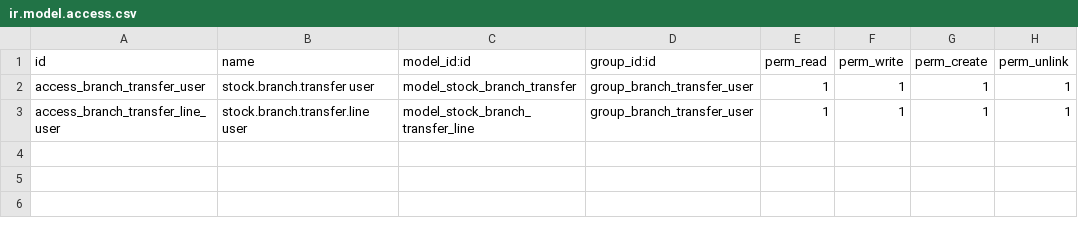
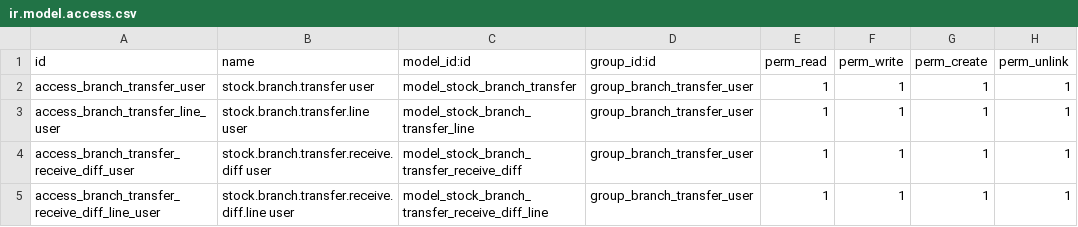
Before and after one commit to alexisnpavlik/prometeo-odoo-modules, a CSV file: stock_branch_transfer/security/ir.model.access.csv, drawn as a sheet; the diff names each change by its address in the sheet, - before the commit and + after, or states it on an @@ line.

```diff
--- a/stock_branch_transfer/security/ir.model.access.csv
+++ b/stock_branch_transfer/security/ir.model.access.csv
+row 4: access_branch_transfer_receive_diff_user | stock.branch.transfer.receive.diff user | model_stock_branch_transfer_receive_diff | group_branch_transfer_user | 1 | 1 | 1 | 1
+row 5: access_branch_transfer_receive_diff_line_user | stock.branch.transfer.receive.diff.line user | model_stock_branch_transfer_receive_diff_line | group_branch_transfer_user | 1 | 1 | 1 | 1
```
Also changed, not shown: 7 other files.
